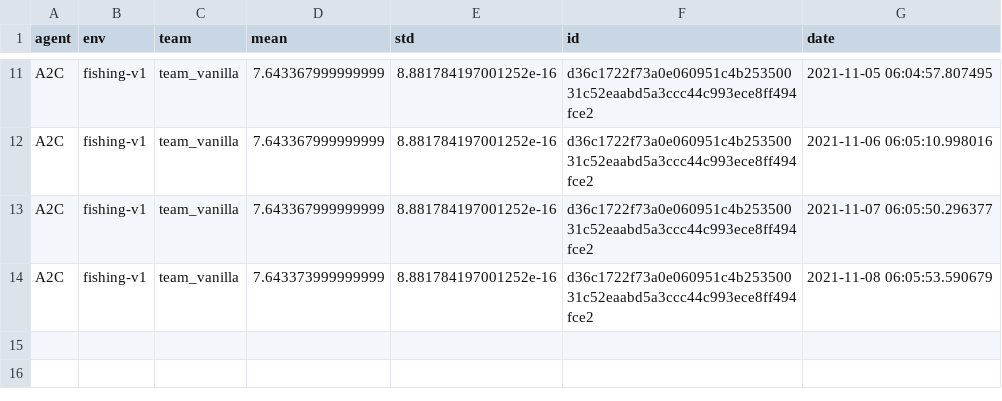
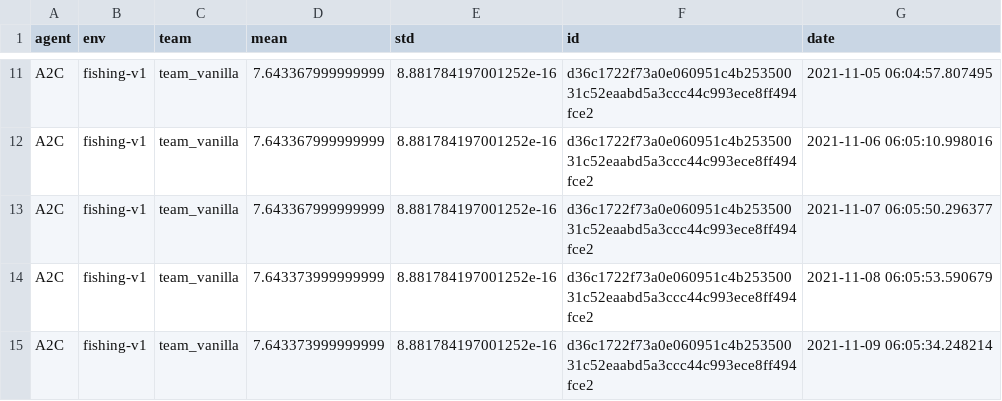
Before and after one commit to boettiger-lab/rl-leaderboard, a CSV file: leaderboard.csv, drawn as a sheet; only a part is shown, gaps mark what is left out; the diff names each change by its address in the sheet, - before the commit and + after, or states it on an @@ line.

```diff
--- a/leaderboard.csv
+++ b/leaderboard.csv
+row 15: A2C | fishing-v1 | team_vanilla | 7.643373999999999 | 8.881784197001252e-16 | d36c1722f73a0e060951c4b25350031c52eaabd5a3ccc44c993ece8ff494fce2 | 2021-11-09 06:05:34.248214
```
